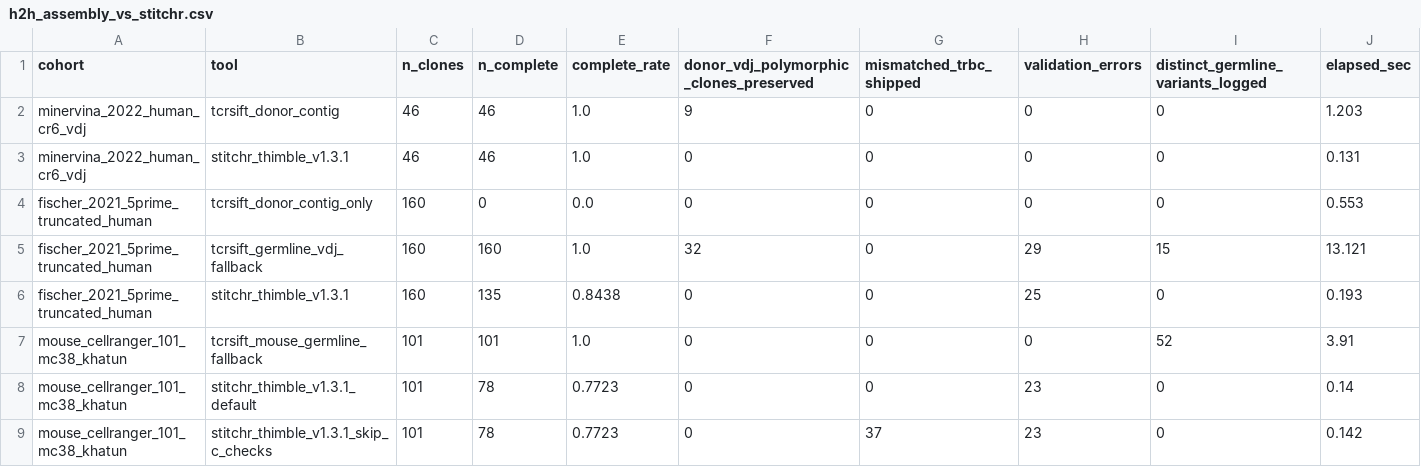
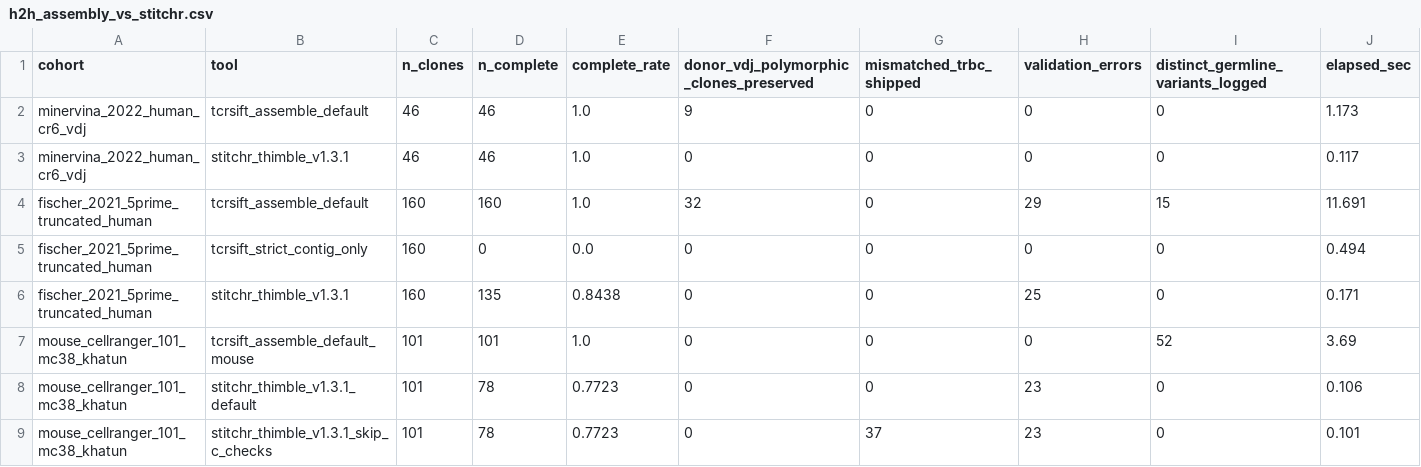
Before and after one commit to pirl-unc/tcrsift, a CSV file: benchmarks/head_to_head/results/h2h_assembly_vs_stitchr.csv, drawn as a sheet.

Commit message:
3.40.0: Enable germline VDJ fallback with automatic truncation detection by default (#403)

```diff
--- a/benchmarks/head_to_head/results/h2h_assembly_vs_stitchr.csv
+++ b/benchmarks/head_to_head/results/h2h_assembly_vs_stitchr.csv
@@ -1,9 +1,9 @@
 cohort,tool,n_clones,n_complete,complete_rate,donor_vdj_polymorphic_clones_preserved,mismatched_trbc_shipped,validation_errors,distinct_germline_variants_logged,elapsed_sec
-minervina_2022_human_cr6_vdj,tcrsift_donor_contig,46,46,1.0,9,0,0,0,1.203
-minervina_2022_human_cr6_vdj,stitchr_thimble_v1.3.1,46,46,1.0,0,0,0,0,0.131
-fischer_2021_5prime_truncated_human,tcrsift_donor_contig_only,160,0,0.0,0,0,0,0,0.553
-fischer_2021_5prime_truncated_human,tcrsift_germline_vdj_fallback,160,160,1.0,32,0,29,15,13.121
-fischer_2021_5prime_truncated_human,stitchr_thimble_v1.3.1,160,135,0.8438,0,0,25,0,0.193
-mouse_cellranger_101_mc38_khatun,tcrsift_mouse_germline_fallback,101,101,1.0,0,0,0,52,3.91
-mouse_cellranger_101_mc38_khatun,stitchr_thimble_v1.3.1_default,101,78,0.7723,0,0,23,0,0.14
-mouse_cellranger_101_mc38_khatun,stitchr_thimble_v1.3.1_skip_c_checks,101,78,0.7723,0,37,23,0,0.142
+minervina_2022_human_cr6_vdj,tcrsift_assemble_default,46,46,1.0,9,0,0,0,1.173
+minervina_2022_human_cr6_vdj,stitchr_thimble_v1.3.1,46,46,1.0,0,0,0,0,0.117
+fischer_2021_5prime_truncated_human,tcrsift_assemble_default,160,160,1.0,32,0,29,15,11.691
+fischer_2021_5prime_truncated_human,tcrsift_strict_contig_only,160,0,0.0,0,0,0,0,0.494
+fischer_2021_5prime_truncated_human,stitchr_thimble_v1.3.1,160,135,0.8438,0,0,25,0,0.171
+mouse_cellranger_101_mc38_khatun,tcrsift_assemble_default_mouse,101,101,1.0,0,0,0,52,3.69
+mouse_cellranger_101_mc38_khatun,stitchr_thimble_v1.3.1_default,101,78,0.7723,0,0,23,0,0.106
+mouse_cellranger_101_mc38_khatun,stitchr_thimble_v1.3.1_skip_c_checks,101,78,0.7723,0,37,23,0,0.101
```
Also changed, not shown: 25 other files.
